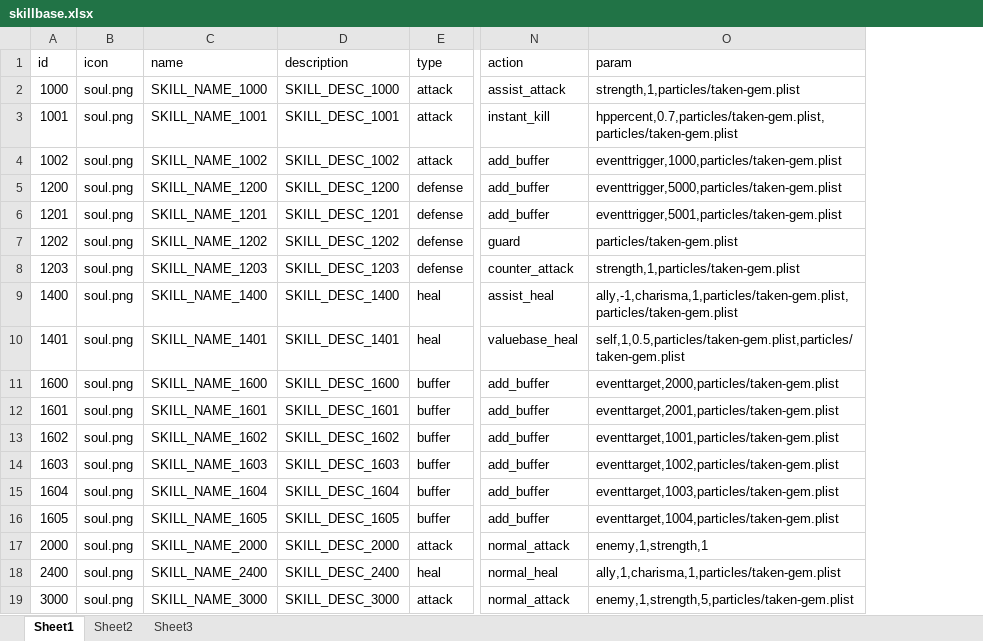
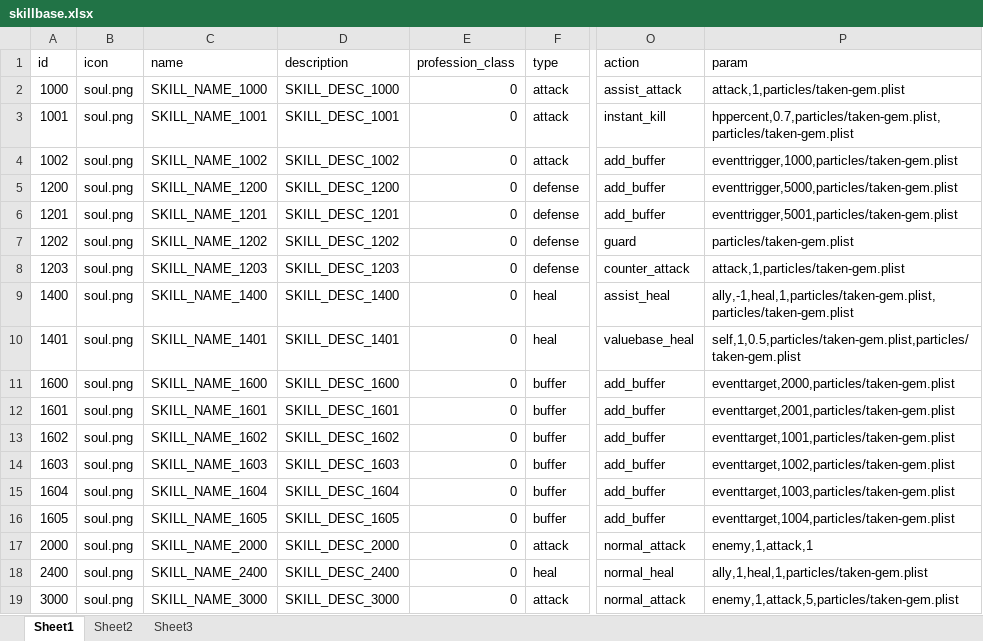
Before and after one commit to w2moon/AnotherWorldData, an Excel workbook: skillbase.xlsx, sheet Sheet1, drawn as a sheet; only a part is shown, gaps mark what is left out; values as stored, in another font and other column widths than the file's, no borders; addresses are those after the commit; the diff names each change by its address in the sheet, - before the commit and + after, or states it on an @@ line.

```diff
--- a/skillbase.xlsx (sheet Sheet1)
+++ b/skillbase.xlsx (sheet Sheet1)
+column E (profession_class), rows 2-19: all 0
-P2 (param): strength,1,particles/taken-gem.plist
+P2 (param): attack,1,particles/taken-gem.plist
-P8 (param): strength,1,particles/taken-gem.plist
+P8 (param): attack,1,particles/taken-gem.plist
-P9 (param): ally,-1,charisma,1,particles/taken-gem.plist,particles/taken-gem.plist
+P9 (param): ally,-1,heal,1,particles/taken-gem.plist,particles/taken-gem.plist
-P17 (param): enemy,1,strength,1
+P17 (param): enemy,1,attack,1
-P18 (param): ally,1,charisma,1,particles/taken-gem.plist
+P18 (param): ally,1,heal,1,particles/taken-gem.plist
-P19 (param): enemy,1,strength,5,particles/taken-gem.plist
+P19 (param): enemy,1,attack,5,particles/taken-gem.plist
```
Also changed, not shown: buffbase.xlsx, 3 other files.
